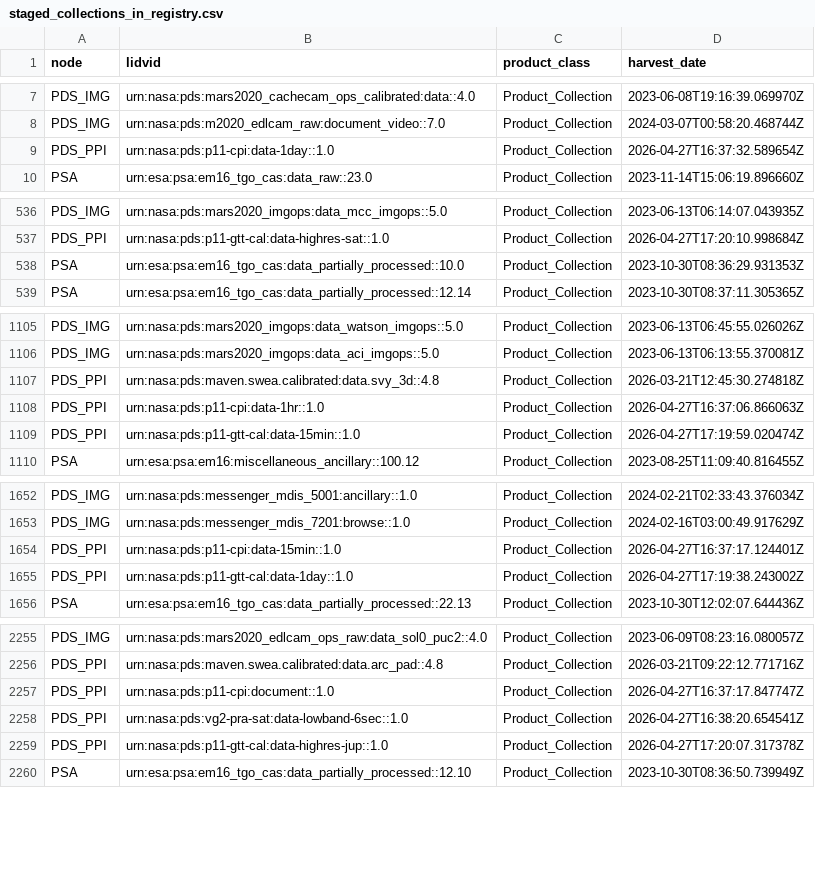
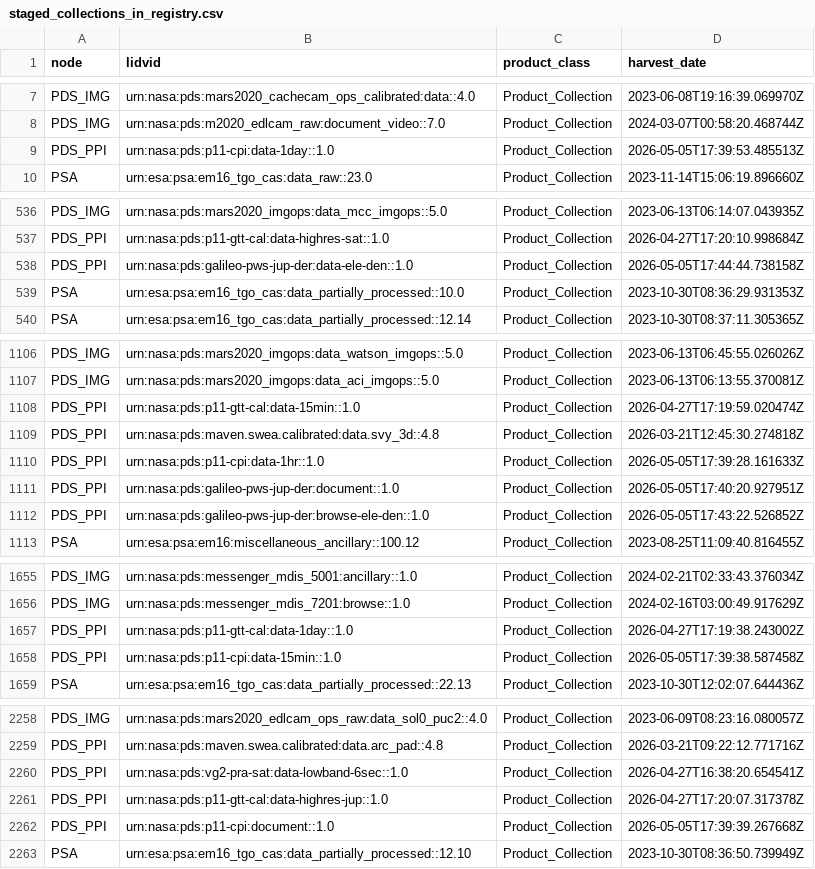
Before and after one commit to NASA-PDS/registry, a CSV file: docs/status/staged_collections_in_registry.csv, drawn as a sheet; only a part is shown, gaps mark what is left out.

```diff
--- a/docs/status/staged_collections_in_registry.csv
+++ b/docs/status/staged_collections_in_registry.csv
@@ -8,3 +8,3 @@ PDS_IMG,urn:nasa:pds:mars2020_cachecam_ops_calibrated:data::4.0,Product_Collecti
 PDS_IMG,urn:nasa:pds:m2020_edlcam_raw:document_video::7.0,Product_Collection,2024-03-07T00:58:20.468744Z
-PDS_PPI,urn:nasa:pds:p11-cpi:data-1day::1.0,Product_Collection,2026-04-27T16:37:32.589654Z
+PDS_PPI,urn:nasa:pds:p11-cpi:data-1day::1.0,Product_Collection,2026-05-05T17:39:53.485513Z
 PSA,urn:esa:psa:em16_tgo_cas:data_raw::23.0,Product_Collection,2023-11-14T15:06:19.896660Z
@@ -537,2 +537,3 @@ PDS_IMG,urn:nasa:pds:mars2020_imgops:data_mcc_imgops::5.0,Product_Collection,202
 PDS_PPI,urn:nasa:pds:p11-gtt-cal:data-highres-sat::1.0,Product_Collection,2026-04-27T17:20:10.998684Z
+PDS_PPI,urn:nasa:pds:galileo-pws-jup-der:data-ele-den::1.0,Product_Collection,2026-05-05T17:44:44.738158Z
 PSA,urn:esa:psa:em16_tgo_cas:data_partially_processed::10.0,Product_Collection,2023-10-30T08:36:29.931353Z
@@ -1106,5 +1107,7 @@ PDS_IMG,urn:nasa:pds:mars2020_imgops:data_watson_imgops::5.0,Product_Collection,
 PDS_IMG,urn:nasa:pds:mars2020_imgops:data_aci_imgops::5.0,Product_Collection,2023-06-13T06:13:55.370081Z
-PDS_PPI,urn:nasa:pds:maven.swea.calibrated:data.svy_3d::4.8,Product_Collection,2026-03-21T12:45:30.274818Z
-PDS_PPI,urn:nasa:pds:p11-cpi:data-1hr::1.0,Product_Collection,2026-04-27T16:37:06.866063Z
 PDS_PPI,urn:nasa:pds:p11-gtt-cal:data-15min::1.0,Product_Collection,2026-04-27T17:19:59.020474Z
+PDS_PPI,urn:nasa:pds:maven.swea.calibrated:data.svy_3d::4.8,Product_Collection,2026-03-21T12:45:30.274818Z
+PDS_PPI,urn:nasa:pds:p11-cpi:data-1hr::1.0,Product_Collection,2026-05-05T17:39:28.161633Z
+PDS_PPI,urn:nasa:pds:galileo-pws-jup-der:document::1.0,Product_Collection,2026-05-05T17:40:20.927951Z
+PDS_PPI,urn:nasa:pds:galileo-pws-jup-der:browse-ele-den::1.0,Product_Collection,2026-05-05T17:43:22.526852Z
 PSA,urn:esa:psa:em16:miscellaneous_ancillary::100.12,Product_Collection,2023-08-25T11:09:40.816455Z
@@ -1653,4 +1656,4 @@ PDS_IMG,urn:nasa:pds:messenger_mdis_5001:ancillary::1.0,Product_Collection,2024-
 PDS_IMG,urn:nasa:pds:messenger_mdis_7201:browse::1.0,Product_Collection,2024-02-16T03:00:49.917629Z
-PDS_PPI,urn:nasa:pds:p11-cpi:data-15min::1.0,Product_Collection,2026-04-27T16:37:17.124401Z
 PDS_PPI,urn:nasa:pds:p11-gtt-cal:data-1day::1.0,Product_Collection,2026-04-27T17:19:38.243002Z
+PDS_PPI,urn:nasa:pds:p11-cpi:data-15min::1.0,Product_Collection,2026-05-05T17:39:38.587458Z
 PSA,urn:esa:psa:em16_tgo_cas:data_partially_processed::22.13,Product_Collection,2023-10-30T12:02:07.644436Z
@@ -2256,5 +2259,5 @@ PDS_IMG,urn:nasa:pds:mars2020_edlcam_ops_raw:data_sol0_puc2::4.0,Product_Collect
 PDS_PPI,urn:nasa:pds:maven.swea.calibrated:data.arc_pad::4.8,Product_Collection,2026-03-21T09:22:12.771716Z
-PDS_PPI,urn:nasa:pds:p11-cpi:document::1.0,Product_Collection,2026-04-27T16:37:17.847747Z
 PDS_PPI,urn:nasa:pds:vg2-pra-sat:data-lowband-6sec::1.0,Product_Collection,2026-04-27T16:38:20.654541Z
 PDS_PPI,urn:nasa:pds:p11-gtt-cal:data-highres-jup::1.0,Product_Collection,2026-04-27T17:20:07.317378Z
+PDS_PPI,urn:nasa:pds:p11-cpi:document::1.0,Product_Collection,2026-05-05T17:39:39.267668Z
 PSA,urn:esa:psa:em16_tgo_cas:data_partially_processed::12.10,Product_Collection,2023-10-30T08:36:50.739949Z
```
Also changed, not shown: docs/status/counts_history.csv, docs/status/missing_bundles_in_registry.csv, 2 other files.
